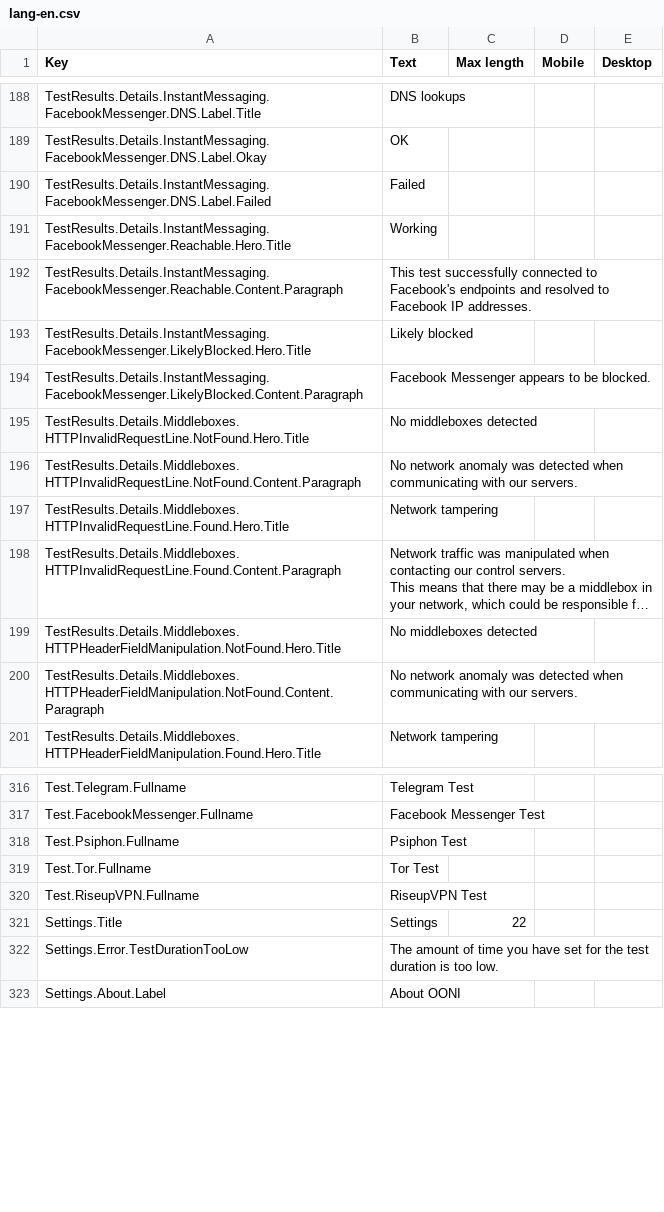
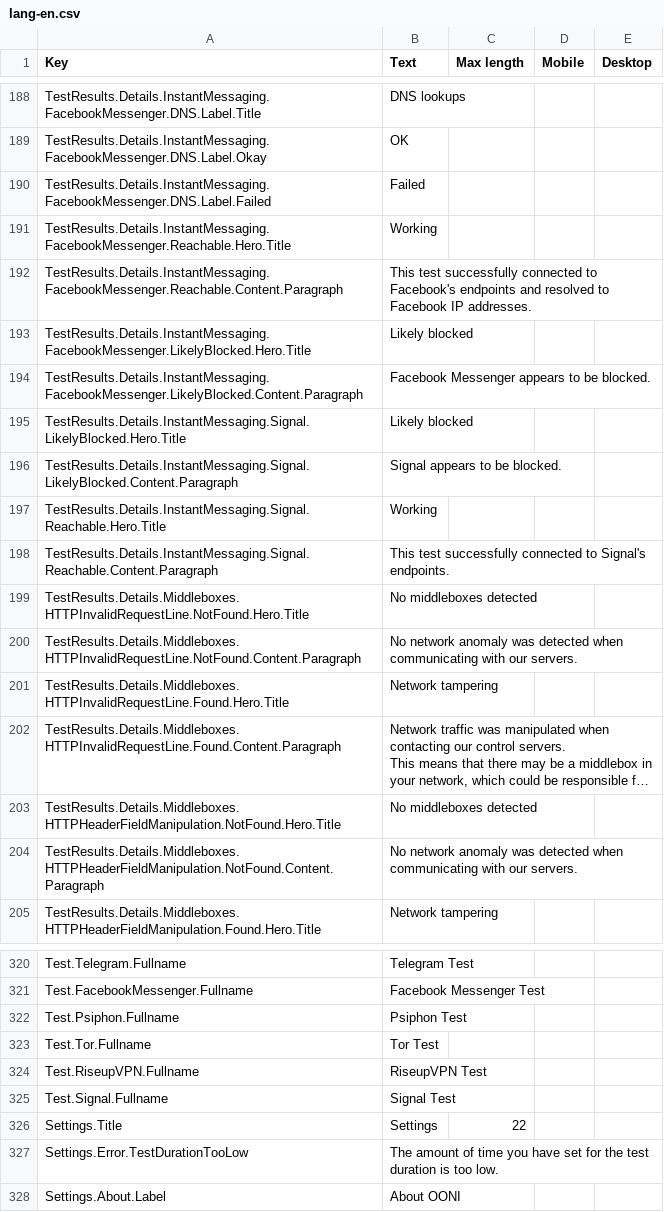
Before and after one commit to ooni/probe-desktop, a CSV file: data/lang-en.csv, drawn as a sheet; only a part is shown, gaps mark what is left out; long unchanged cells end in ….

Commit message:
Update copy for signal test

```diff
--- a/data/lang-en.csv
+++ b/data/lang-en.csv
@@ -244,2 +244,6 @@ TestResults.Details.InstantMessaging.FacebookMessenger.LikelyBlocked.Hero.Title,
 TestResults.Details.InstantMessaging.FacebookMessenger.LikelyBlocked.Content.Paragraph,Facebook Messenger appears to be blocked.,,,
+TestResults.Details.InstantMessaging.Signal.LikelyBlocked.Hero.Title,Likely blocked,,,
+TestResults.Details.InstantMessaging.Signal.LikelyBlocked.Content.Paragraph,Signal appears to be blocked.,,,
+TestResults.Details.InstantMessaging.Signal.Reachable.Hero.Title,Working,,,
+TestResults.Details.InstantMessaging.Signal.Reachable.Content.Paragraph,This test successfully connected to Signal's endpoints.,,,
 TestResults.Details.Middleboxes.HTTPInvalidRequestLine.NotFound.Hero.Title,No middleboxes detected,,,
@@ -374,2 +378,3 @@ Test.Tor.Fullname,Tor Test,,,
 Test.RiseupVPN.Fullname,RiseupVPN Test,,,
+Test.Signal.Fullname,Signal Test,,,
 Settings.Title,Settings,22,,
```
Also changed, not shown: 1 other file.
